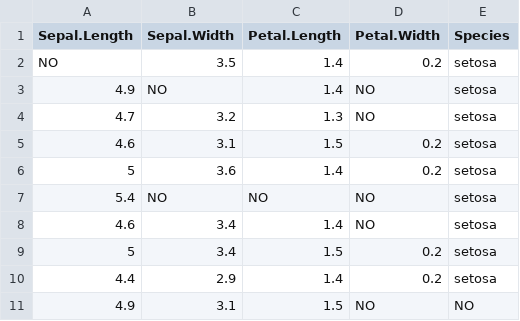
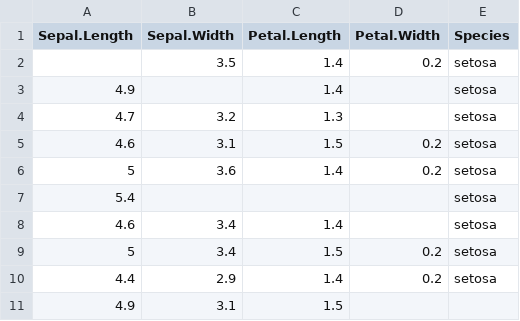
Before and after one commit to arca-dpss/course-R, a CSV file: extra/data/na_csv_example.csv, drawn as a sheet.

```diff
--- a/extra/data/na_csv_example.csv
+++ b/extra/data/na_csv_example.csv
@@ -1,11 +1,11 @@
 "Sepal.Length","Sepal.Width","Petal.Length","Petal.Width","Species"
-NO,3.5,1.4,0.2,"setosa"
-4.9,NO,1.4,NO,"setosa"
-4.7,3.2,1.3,NO,"setosa"
+,3.5,1.4,0.2,"setosa"
+4.9,,1.4,,"setosa"
+4.7,3.2,1.3,,"setosa"
 4.6,3.1,1.5,0.2,"setosa"
 5,3.6,1.4,0.2,"setosa"
-5.4,NO,NO,NO,"setosa"
-4.6,3.4,1.4,NO,"setosa"
+5.4,,,,"setosa"
+4.6,3.4,1.4,,"setosa"
 5,3.4,1.5,0.2,"setosa"
 4.4,2.9,1.4,0.2,"setosa"
-4.9,3.1,1.5,NO,NO
+4.9,3.1,1.5,,
```
Also changed, not shown: extra/data/csv_example.csv, 23 other files.
